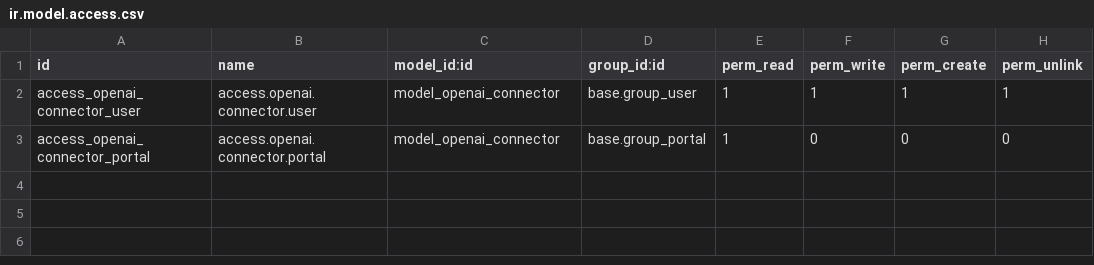
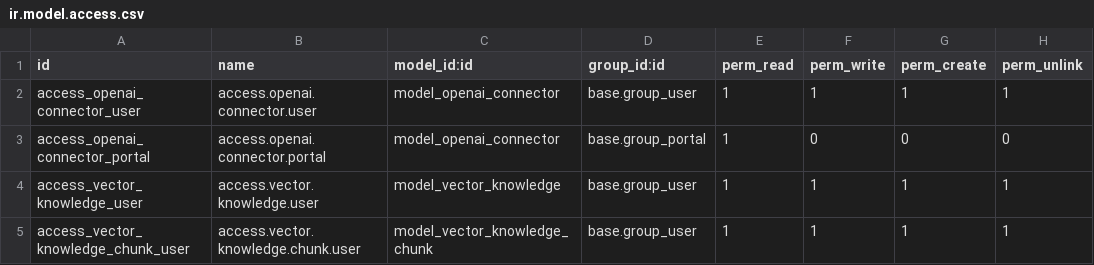
Before and after one commit to asphaltzipper/azi-odoo-modules, a CSV file: openai_connector/security/ir.model.access.csv, drawn as a sheet.

Commit message:
Created a new model to save vector in order to use it in RAG

```diff
--- a/openai_connector/security/ir.model.access.csv
+++ b/openai_connector/security/ir.model.access.csv
@@ -3 +3,3 @@ access_openai_connector_user,access.openai.connector.user,model_openai_connector
 access_openai_connector_portal,access.openai.connector.portal,model_openai_connector,base.group_portal,1,0,0,0
+access_vector_knowledge_user,access.vector.knowledge.user,model_vector_knowledge,base.group_user,1,1,1,1
+access_vector_knowledge_chunk_user,access.vector.knowledge.chunk.user,model_vector_knowledge_chunk,base.group_user,1,1,1,1
```
Also changed, not shown: 7 other files.
